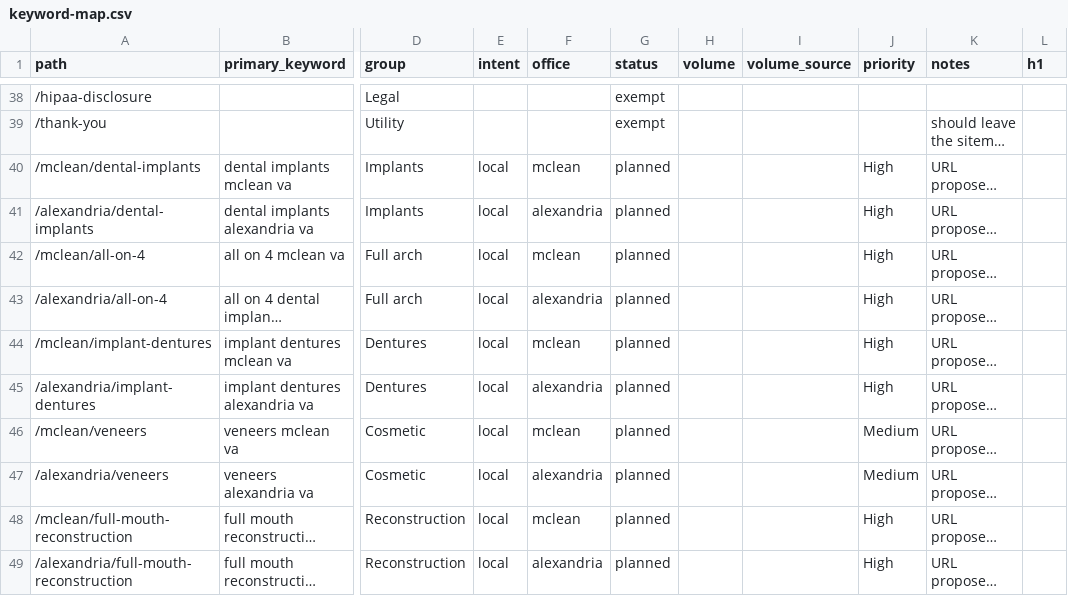
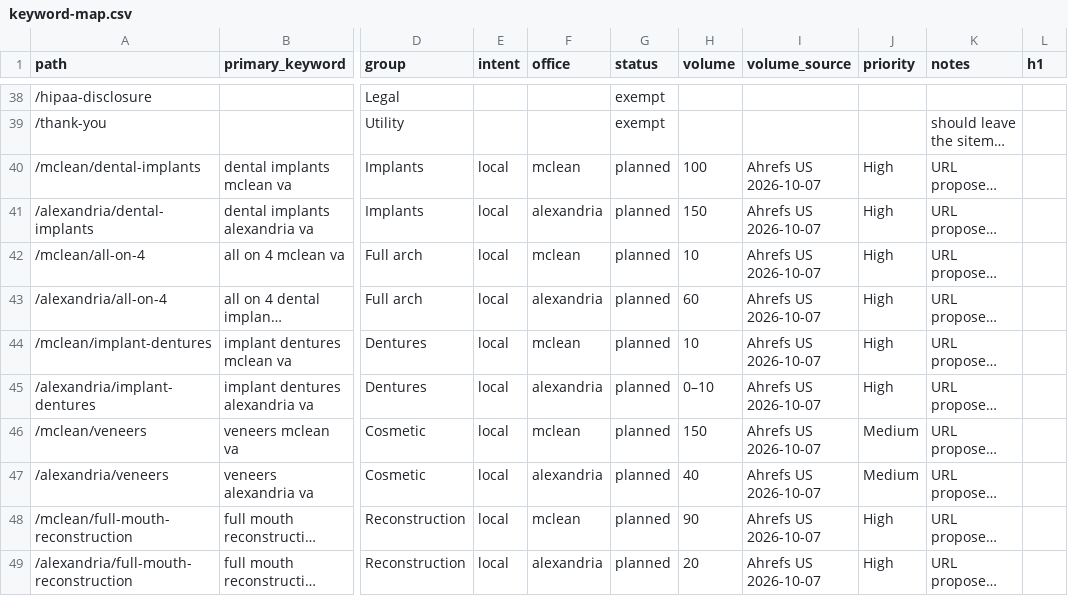
Before and after one commit to alejandro-thrive-square/brandklout-website-system, a CSV file: deliver/brandklout/dr-nahlah/scenario-7-seo-aeo/01-baseline-research/output/keyword-map.csv, drawn as a sheet; only a part is shown, gaps mark what is left out; long unchanged cells end in …; the diff covers the shown part only; the diff names each change by its address in the sheet, - before the commit and + after, or states it on an @@ line.

```diff
--- a/deliver/brandklout/dr-nahlah/scenario-7-seo-aeo/01-baseline-research/output/keyword-map.csv
+++ b/deliver/brandklout/dr-nahlah/scenario-7-seo-aeo/01-baseline-research/output/keyword-map.csv
-H40 (volume): (empty)
+H40 (volume): 100
-I40:I49 (volume_source): (empty)
+I40:I49 (volume_source): Ahrefs US 2026-10-07
-H41 (volume): (empty)
+H41 (volume): 150
-H42 (volume): (empty)
+H42 (volume): 10
-H43 (volume): (empty)
+H43 (volume): 60
-H44 (volume): (empty)
+H44 (volume): 10
-H45 (volume): (empty)
+H45 (volume): 0–10
-H46 (volume): (empty)
+H46 (volume): 150
-H47 (volume): (empty)
+H47 (volume): 40
-H48 (volume): (empty)
+H48 (volume): 90
-H49 (volume): (empty)
+H49 (volume): 20
```
Also changed, not shown: 90 edited cells elsewhere in this file, 5 other files.
